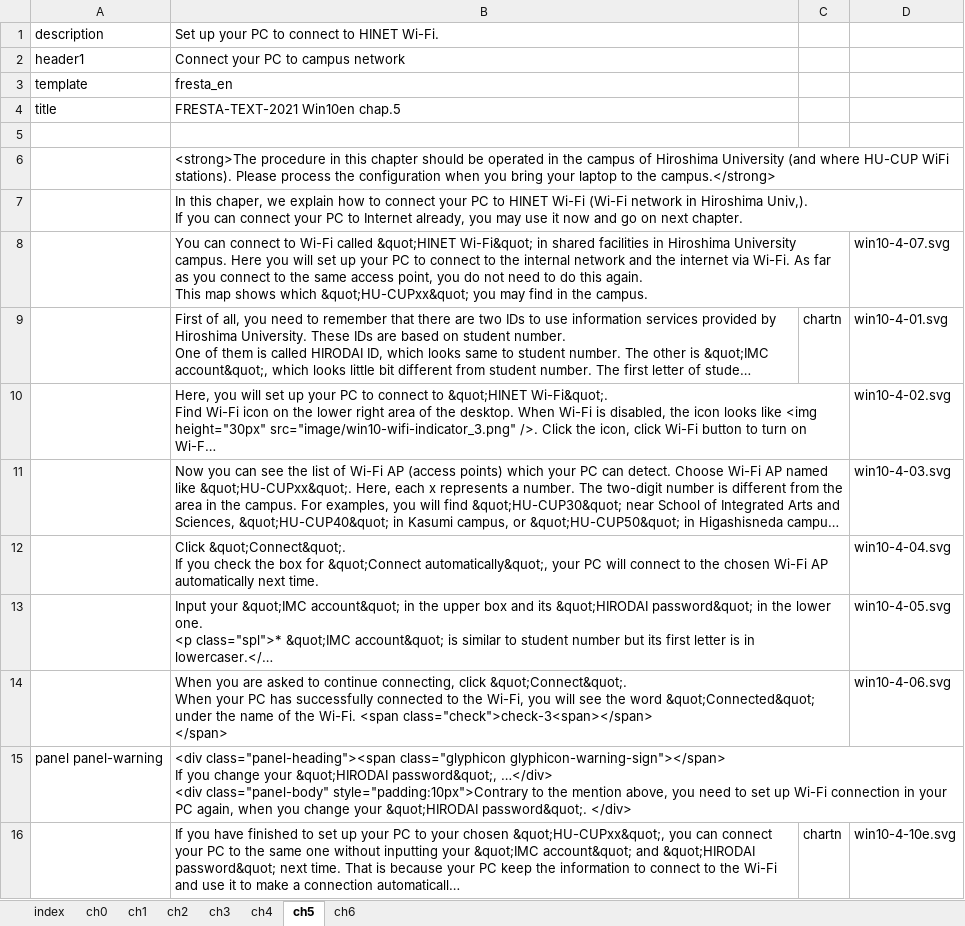
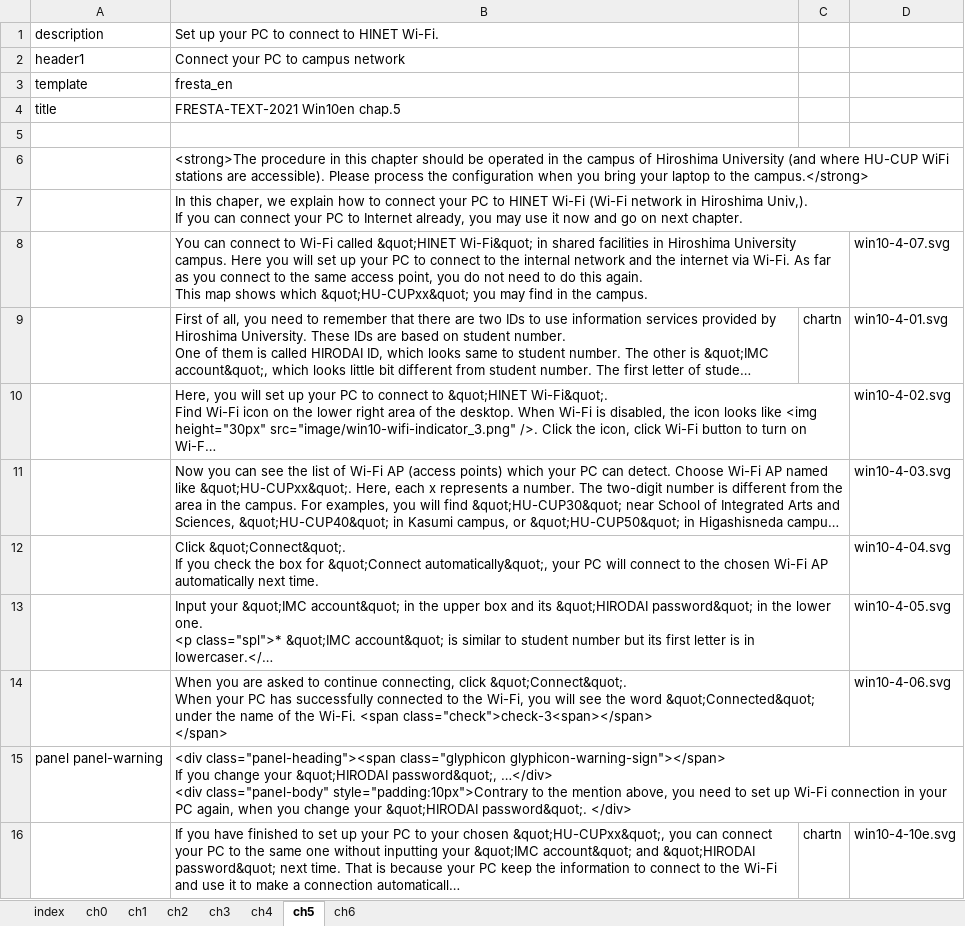
Before and after one commit to gnutar/fresta, an Excel workbook: win10+lan_en.xlsx, sheet ch5, drawn as a sheet; long unchanged cells end in …; values as stored, in another font and other column widths than the file's, no borders; the diff names each change by its address in the sheet, - before the commit and + after, or states it on an @@ line.

Commit message:
tweak the introduction

```diff
--- a/win10+lan_en.xlsx (sheet ch5)
+++ b/win10+lan_en.xlsx (sheet ch5)
-B6: …HU-CUP WiFi stations). Please process…
+B6: …HU-CUP WiFi stations are accessible). Please process…
```
